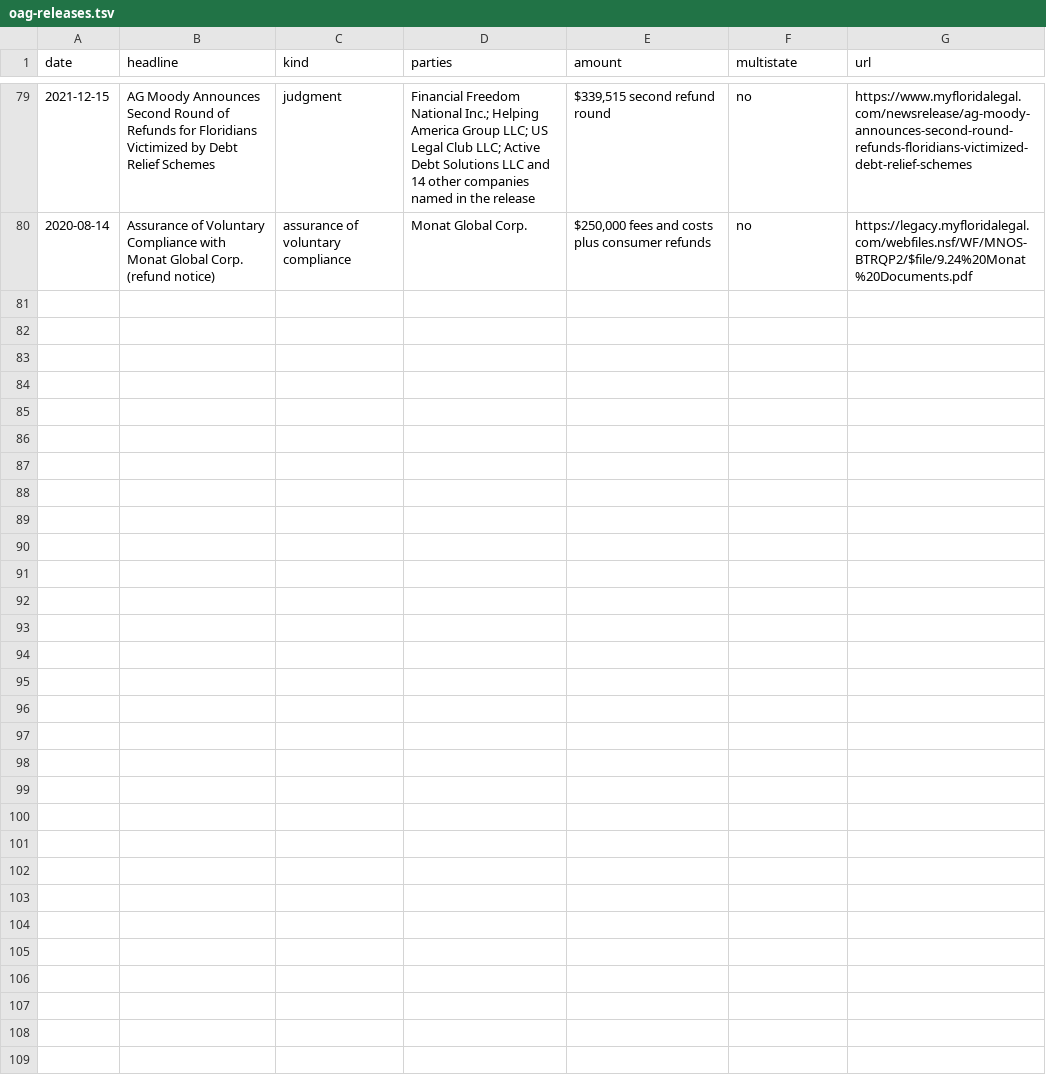
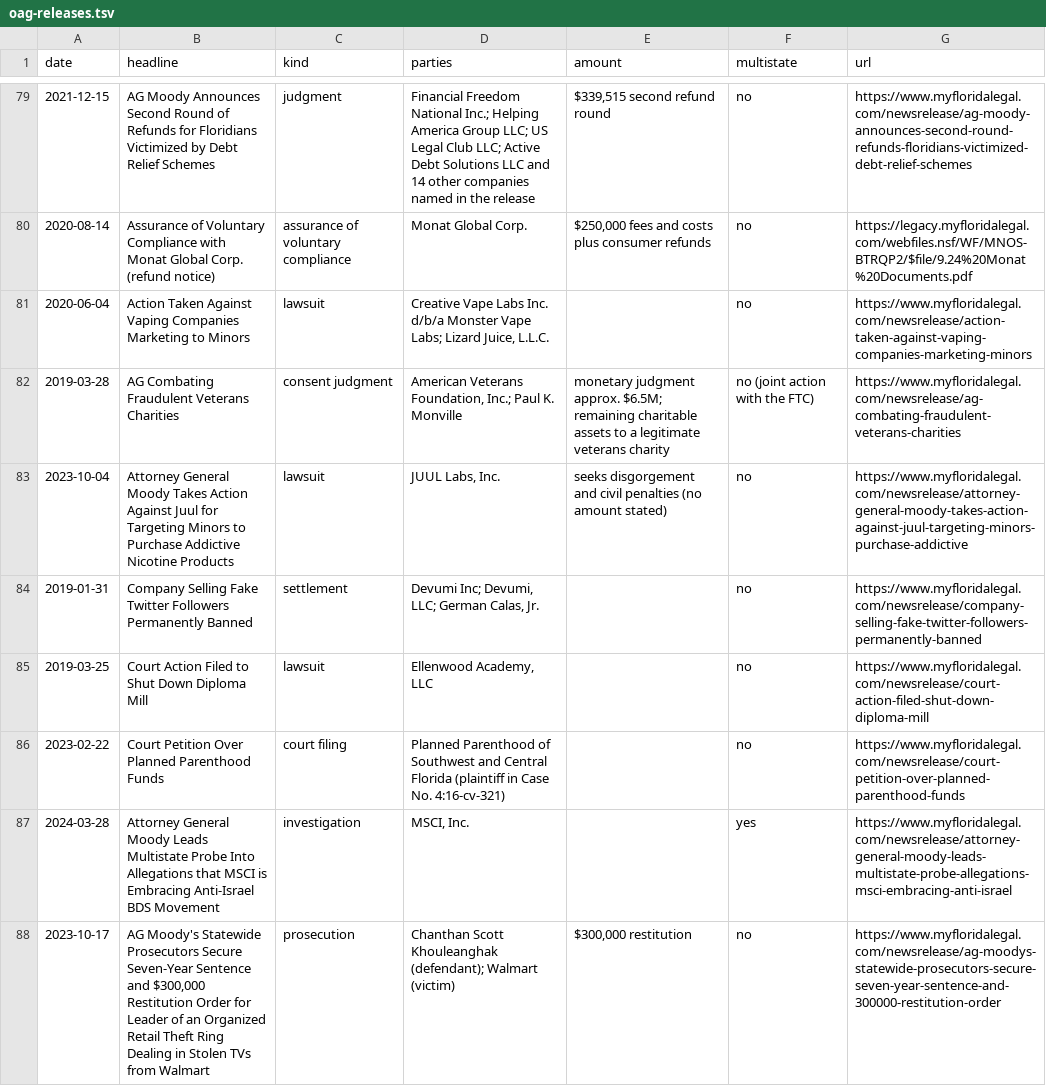
Before and after one commit to Brittybrit/vote-informed, a TSV file: scripts/data/tenure/prior-statewide/raw/oag-releases.tsv, drawn as a sheet; only a part is shown, gaps mark what is left out.

Commit message:
Prior-offices research in progress

```diff
--- a/scripts/data/tenure/prior-statewide/raw/oag-releases.tsv
+++ b/scripts/data/tenure/prior-statewide/raw/oag-releases.tsv
@@ -80 +80,9 @@ date	headline	kind	parties	amount	multistate	url
 2020-08-14	Assurance of Voluntary Compliance with Monat Global Corp. (refund notice)	assurance of voluntary compliance	Monat Global Corp.	$250,000 fees and costs plus consumer refunds	no	https://legacy.myfloridalegal.com/webfiles.nsf/WF/MNOS-BTRQP2/$file/9.24%20Monat%20Documents.pdf
+2020-06-04	Action Taken Against Vaping Companies Marketing to Minors	lawsuit	Creative Vape Labs Inc. d/b/a Monster Vape Labs; Lizard Juice, L.L.C.		no	https://www.myfloridalegal.com/newsrelease/action-taken-against-vaping-companies-marketing-minors
+2019-03-28	AG Combating Fraudulent Veterans Charities	consent judgment	American Veterans Foundation, Inc.; Paul K. Monville	monetary judgment approx. $6.5M; remaining charitable assets to a legitimate veterans charity	no (joint action with the FTC)	https://www.myfloridalegal.com/newsrelease/ag-combating-fraudulent-veterans-charities
+2023-10-04	Attorney General Moody Takes Action Against Juul for Targeting Minors to Purchase Addictive Nicotine Products	lawsuit	JUUL Labs, Inc.	seeks disgorgement and civil penalties (no amount stated)	no	https://www.myfloridalegal.com/newsrelease/attorney-general-moody-takes-action-against-juul-targeting-minors-purchase-addictive
+2019-01-31	Company Selling Fake Twitter Followers Permanently Banned	settlement	Devumi Inc; Devumi, LLC; German Calas, Jr.		no	https://www.myfloridalegal.com/newsrelease/company-selling-fake-twitter-followers-permanently-banned
+2019-03-25	Court Action Filed to Shut Down Diploma Mill	lawsuit	Ellenwood Academy, LLC		no	https://www.myfloridalegal.com/newsrelease/court-action-filed-shut-down-diploma-mill
+2023-02-22	Court Petition Over Planned Parenthood Funds	court filing	Planned Parenthood of Southwest and Central Florida (plaintiff in Case No. 4:16-cv-321)		no	https://www.myfloridalegal.com/newsrelease/court-petition-over-planned-parenthood-funds
+2024-03-28	Attorney General Moody Leads Multistate Probe Into Allegations that MSCI is Embracing Anti-Israel BDS Movement	investigation	MSCI, Inc.		yes	https://www.myfloridalegal.com/newsrelease/attorney-general-moody-leads-multistate-probe-allegations-msci-embracing-anti-israel
+2023-10-17	AG Moody's Statewide Prosecutors Secure Seven-Year Sentence and $300,000 Restitution Order for Leader of an Organized Retail Theft Ring Dealing in Stolen TVs from Walmart	prosecution	Chanthan Scott Khouleanghak (defendant); Walmart (victim)	$300,000 restitution	no	https://www.myfloridalegal.com/newsrelease/ag-moodys-statewide-prosecutors-secure-seven-year-sentence-and-300000-restitution-order
```
Also changed, not shown: 51 other files.
